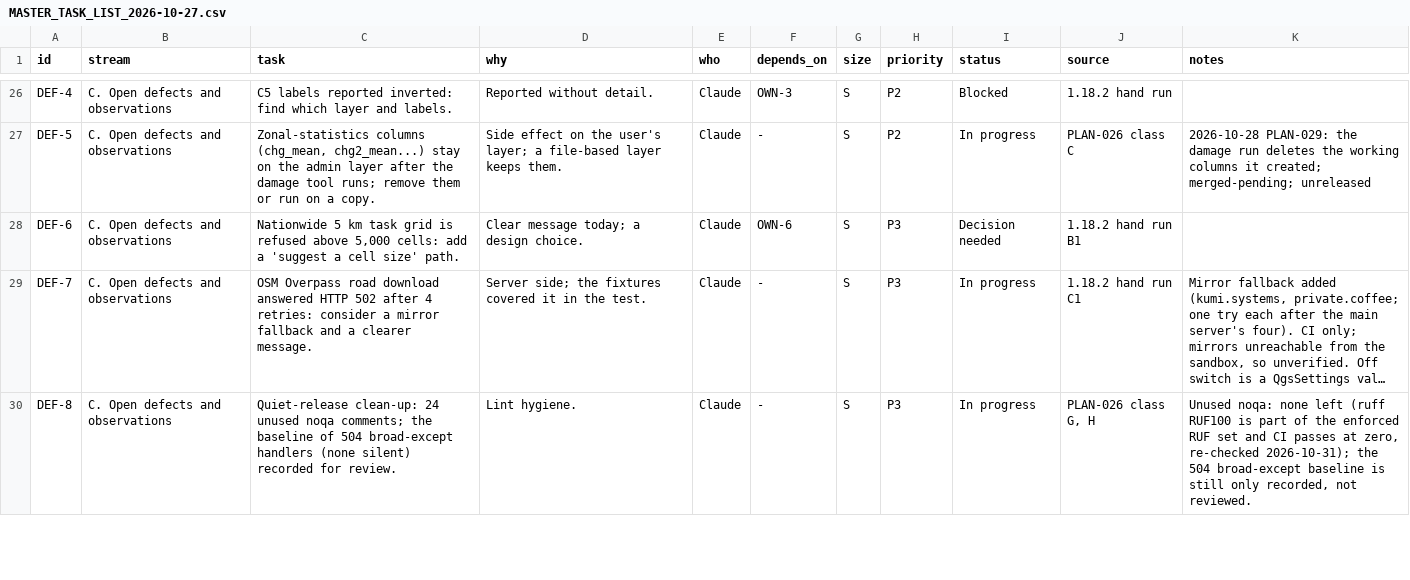
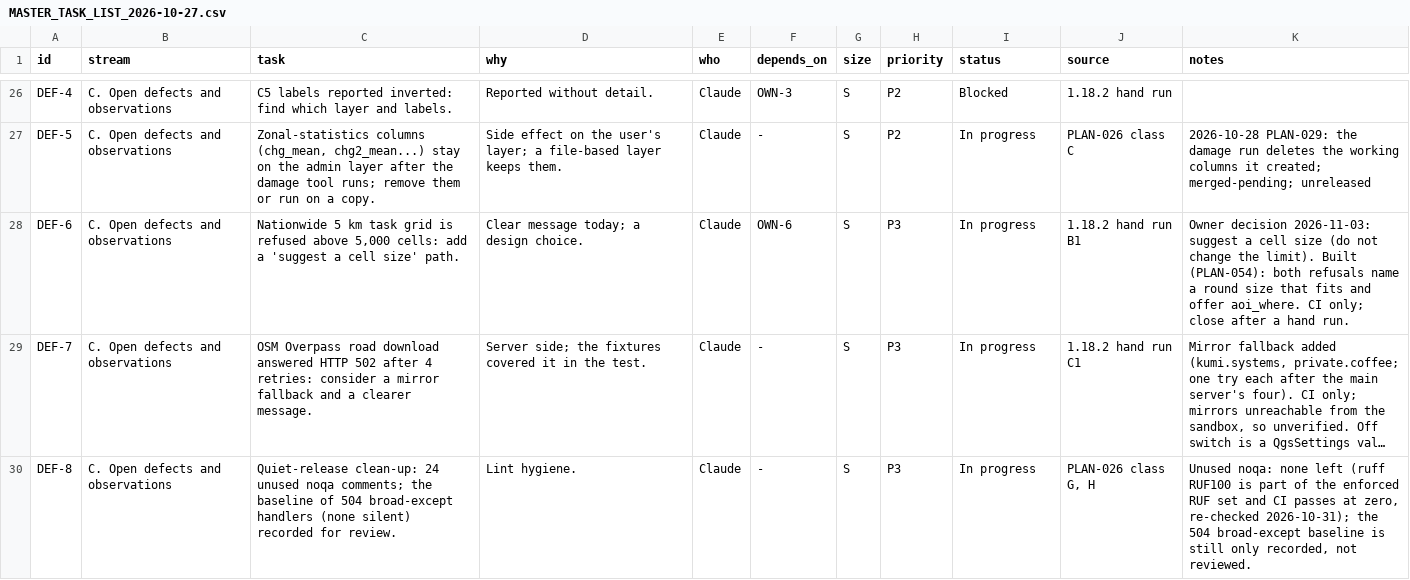
Before and after one commit to http-solution/cartogen-ai-qgis-plugin, a CSV file: docs/MASTER_TASK_LIST_2026-10-27.csv, drawn as a sheet; only a part is shown, gaps mark what is left out; long unchanged cells end in …; the diff names each change by its address in the sheet, - before the commit and + after, or states it on an @@ line.

```diff
--- a/docs/MASTER_TASK_LIST_2026-10-27.csv
+++ b/docs/MASTER_TASK_LIST_2026-10-27.csv
-I28 (status): Decision needed
+I28 (status): In progress
-K28 (notes): (empty)
+K28 (notes): Owner decision 2026-11-03: suggest a cell size (do not change the limit). Built (PLAN-054): both refusals name a round size that fits and offer aoi_where. CI only; close after a hand run.
```
Also changed, not shown: 6 other files.
